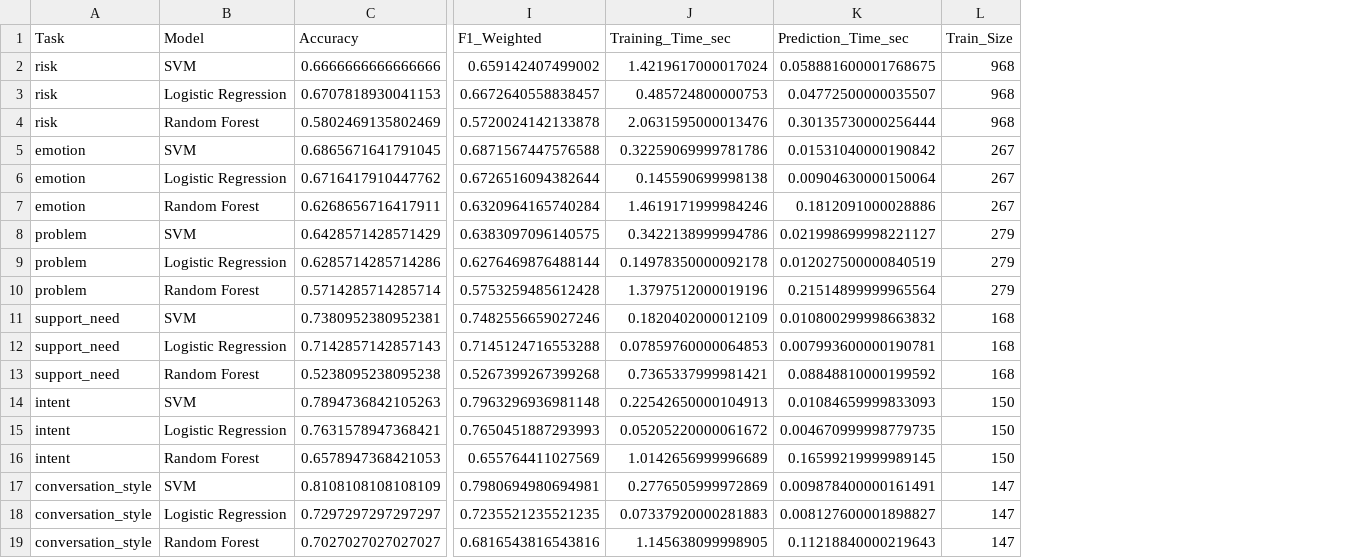
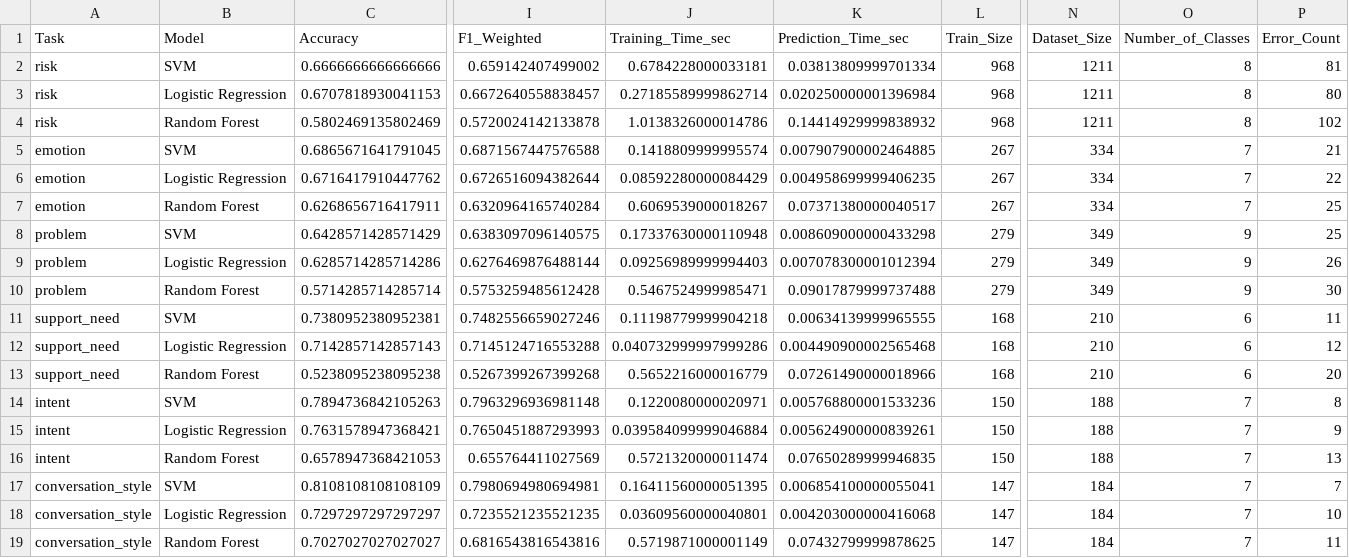
Before and after one commit to meen04045-hash/project, a CSV file: evaluation/model_comparison/holdout_results.csv, drawn as a sheet; only a part is shown, gaps mark what is left out; the diff names each change by its address in the sheet, - before the commit and + after, or states it on an @@ line.

Commit message:
ปรับสร้าง model_comparison

```diff
--- a/evaluation/model_comparison/holdout_results.csv
+++ b/evaluation/model_comparison/holdout_results.csv
+column N (Dataset_Size), rows 2-19: 1211 | 1211 | 1211 | 334 | 334 | 334 | 349 | 349 | 349 | 210 | 210 | 210 | 188 | 188 | 188 | 184 | 184 | 184
+column O (Number_of_Classes), rows 2-19: 8 | 8 | 8 | 7 | 7 | 7 | 9 | 9 | 9 | 6 | 6 | 6 | 7 | 7 | 7 | 7 | 7 | 7
+column P (Error_Count), rows 2-19: 81 | 80 | 102 | 21 | 22 | 25 | 25 | 26 | 30 | 11 | 12 | 20 | 8 | 9 | 13 | 7 | 10 | 11
-J2 (Training_Time_sec): 1.4219617000017024
+J2 (Training_Time_sec): 0.6784228000033181
-K2 (Prediction_Time_sec): 0.058881600001768675
+K2 (Prediction_Time_sec): 0.03813809999701334
-J3 (Training_Time_sec): 0.485724800000753
+J3 (Training_Time_sec): 0.27185589999862714
-K3 (Prediction_Time_sec): 0.04772500000035507
+K3 (Prediction_Time_sec): 0.020250000001396984
-J4 (Training_Time_sec): 2.0631595000013476
+J4 (Training_Time_sec): 1.0138326000014786
-K4 (Prediction_Time_sec): 0.30135730000256444
+K4 (Prediction_Time_sec): 0.14414929999838932
-J5 (Training_Time_sec): 0.32259069999781786
+J5 (Training_Time_sec): 0.1418809999995574
-K5 (Prediction_Time_sec): 0.01531040000190842
+K5 (Prediction_Time_sec): 0.007907900002464885
-J6 (Training_Time_sec): 0.145590699998138
+J6 (Training_Time_sec): 0.08592280000084429
-K6 (Prediction_Time_sec): 0.00904630000150064
+K6 (Prediction_Time_sec): 0.004958699999406235
-J7 (Training_Time_sec): 1.4619171999984246
+J7 (Training_Time_sec): 0.6069539000018267
-K7 (Prediction_Time_sec): 0.1812091000028886
+K7 (Prediction_Time_sec): 0.07371380000040517
-J8 (Training_Time_sec): 0.3422138999994786
+J8 (Training_Time_sec): 0.17337630000110948
-K8 (Prediction_Time_sec): 0.021998699998221127
+K8 (Prediction_Time_sec): 0.008609000000433298
-J9 (Training_Time_sec): 0.14978350000092178
+J9 (Training_Time_sec): 0.09256989999994403
-K9 (Prediction_Time_sec): 0.012027500000840519
+K9 (Prediction_Time_sec): 0.007078300001012394
-J10 (Training_Time_sec): 1.3797512000019196
+J10 (Training_Time_sec): 0.5467524999985471
-K10 (Prediction_Time_sec): 0.21514899999965564
+K10 (Prediction_Time_sec): 0.09017879999737488
-J11 (Training_Time_sec): 0.1820402000012109
+J11 (Training_Time_sec): 0.11198779999904218
-K11 (Prediction_Time_sec): 0.010800299998663832
+K11 (Prediction_Time_sec): 0.00634139999965555
-J12 (Training_Time_sec): 0.07859760000064853
+J12 (Training_Time_sec): 0.040732999997999286
-K12 (Prediction_Time_sec): 0.007993600000190781
+K12 (Prediction_Time_sec): 0.004490900002565468
-J13 (Training_Time_sec): 0.7365337999981421
+J13 (Training_Time_sec): 0.5652216000016779
-K13 (Prediction_Time_sec): 0.08848810000199592
+K13 (Prediction_Time_sec): 0.07261490000018966
-J14 (Training_Time_sec): 0.22542650000104913
+J14 (Training_Time_sec): 0.1220080000020971
-K14 (Prediction_Time_sec): 0.01084659999833093
+K14 (Prediction_Time_sec): 0.005768800001533236
-J15 (Training_Time_sec): 0.05205220000061672
+J15 (Training_Time_sec): 0.039584099999046884
-K15 (Prediction_Time_sec): 0.004670999998779735
+K15 (Prediction_Time_sec): 0.005624900000839261
-J16 (Training_Time_sec): 1.0142656999996689
+J16 (Training_Time_sec): 0.5721320000011474
-K16 (Prediction_Time_sec): 0.16599219999989145
+K16 (Prediction_Time_sec): 0.07650289999946835
-J17 (Training_Time_sec): 0.2776505999972869
+J17 (Training_Time_sec): 0.16411560000051395
-K17 (Prediction_Time_sec): 0.009878400000161491
+K17 (Prediction_Time_sec): 0.006854100000055041
-J18 (Training_Time_sec): 0.07337920000281883
+J18 (Training_Time_sec): 0.03609560000040801
-K18 (Prediction_Time_sec): 0.008127600001898827
+K18 (Prediction_Time_sec): 0.004203000000416068
-J19 (Training_Time_sec): 1.145638099998905
+J19 (Training_Time_sec): 0.5719871000001149
-K19 (Prediction_Time_sec): 0.11218840000219643
+K19 (Prediction_Time_sec): 0.07432799999878625
```
Also changed, not shown: 58 other files.
